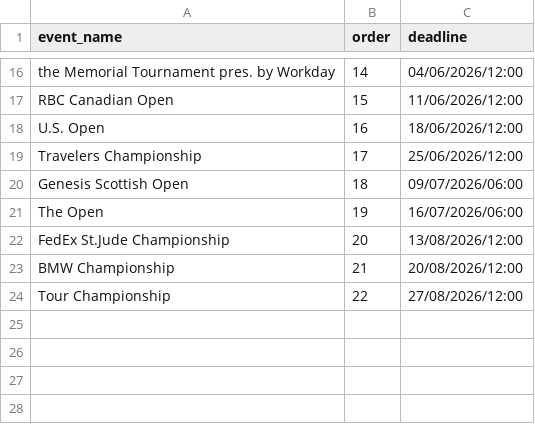
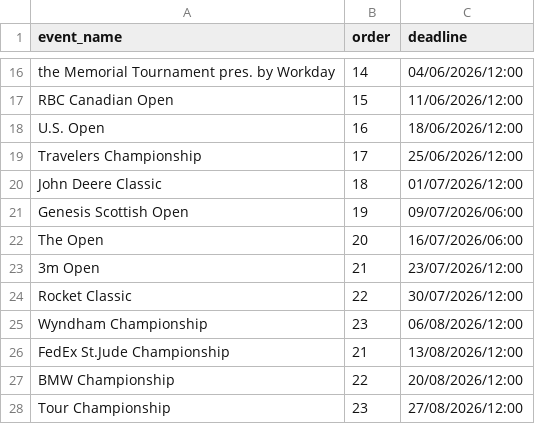
Before and after one commit to kamasi1994/golf_knowledge_game, a CSV file: data/events.csv, drawn as a sheet; only a part is shown, gaps mark what is left out.

Commit message:
added events

```diff
--- a/data/events.csv
+++ b/data/events.csv
@@ -19,6 +19,10 @@ U.S. Open,16,18/06/2026/12:00
 Travelers Championship,17,25/06/2026/12:00
-Genesis Scottish Open,18,09/07/2026/06:00
-The Open,19,16/07/2026/06:00
-FedEx St.Jude Championship,20,13/08/2026/12:00
-BMW Championship,21,20/08/2026/12:00
-Tour Championship,22,27/08/2026/12:00
+John Deere Classic,18,01/07/2026/12:00
+Genesis Scottish Open,19,09/07/2026/06:00
+The Open,20,16/07/2026/06:00
+3m Open,21,23/07/2026/12:00
+Rocket Classic,22,30/07/2026/12:00
+Wyndham Championship,23,06/08/2026/12:00
+FedEx St.Jude Championship,21,13/08/2026/12:00
+BMW Championship,22,20/08/2026/12:00
+Tour Championship,23,27/08/2026/12:00
```
